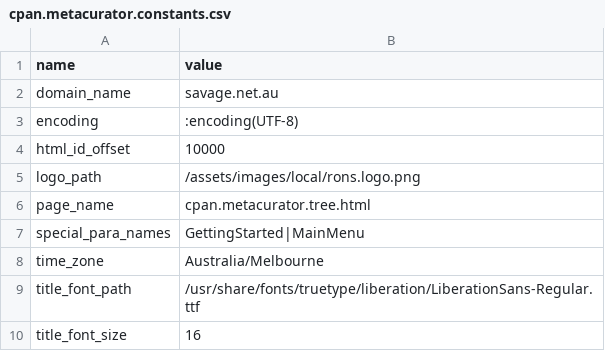
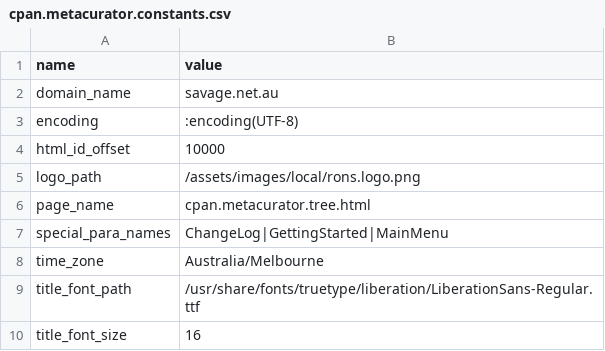
Before and after one commit to ronsavage/CPAN-MetaCurator, a CSV file: data/cpan.metacurator.constants.csv, drawn as a sheet.

Commit message:
Add ChangeLog to cpan.metacurator.constants.csv

```diff
--- a/data/cpan.metacurator.constants.csv
+++ b/data/cpan.metacurator.constants.csv
@@ -6,3 +6,3 @@ logo_path,/assets/images/local/rons.logo.png
 page_name,cpan.metacurator.tree.html
-special_para_names,GettingStarted|MainMenu
+special_para_names,ChangeLog|GettingStarted|MainMenu
 time_zone,Australia/Melbourne
```
Also changed, not shown: 1 other file.
